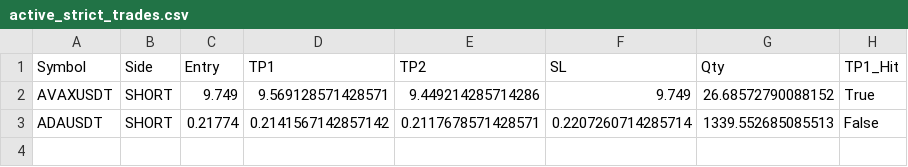
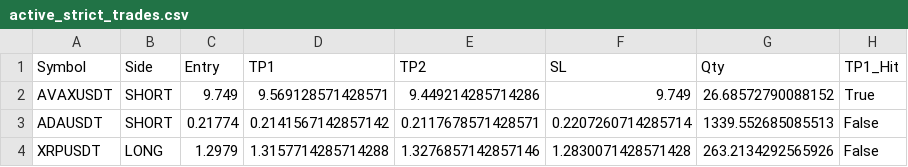
Before and after one commit to fahedarbash-rgb/trading-bots, a CSV file: active_strict_trades.csv, drawn as a sheet.

```diff
--- a/active_strict_trades.csv
+++ b/active_strict_trades.csv
@@ -3 +3,2 @@ AVAXUSDT,SHORT,9.749,9.569128571428571,9.449214285714286,9.749,26.68572790088152
 ADAUSDT,SHORT,0.21774,0.2141567142857142,0.2117678571428571,0.2207260714285714,1339.552685085513,False
+XRPUSDT,LONG,1.2979,1.3157714285714288,1.3276857142857146,1.2830071428571428,263.2134292565926,False
```
